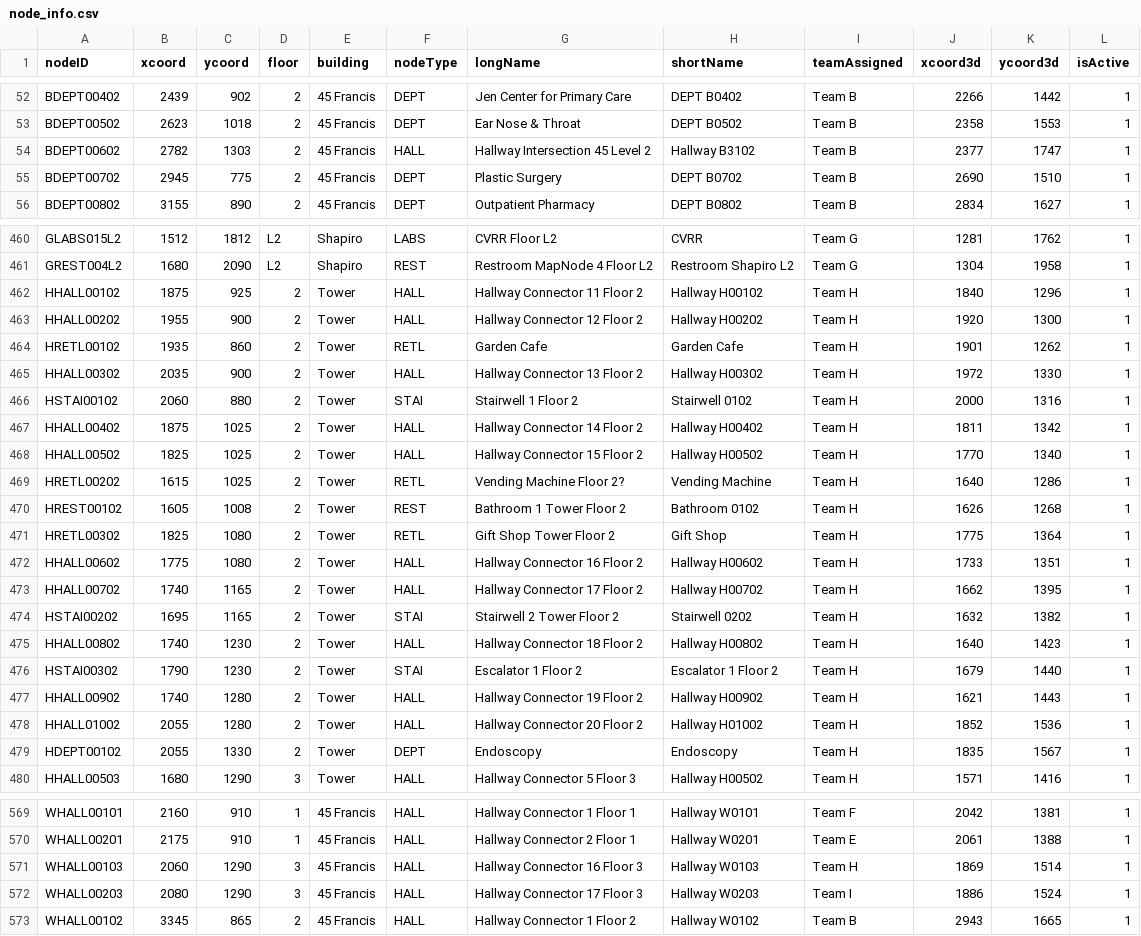
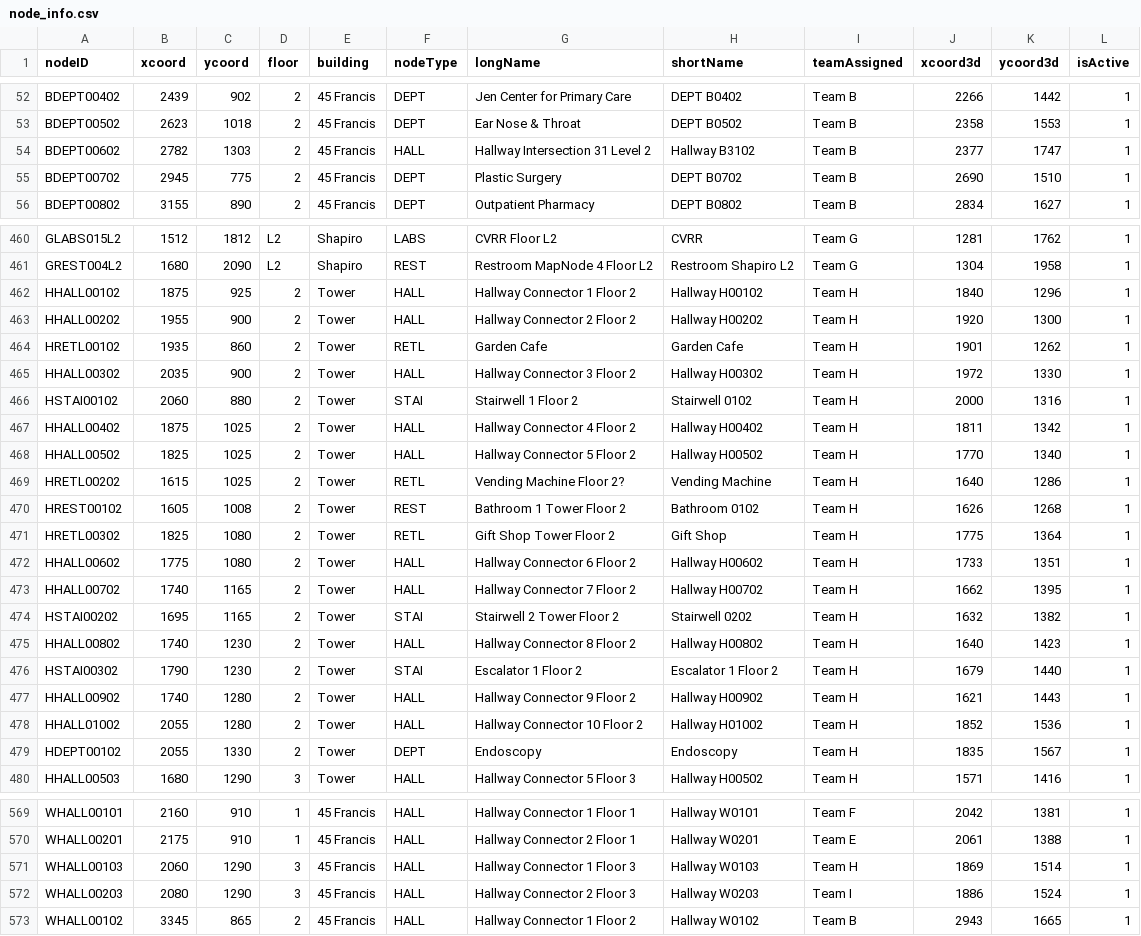
Before and after one commit to pgardias/CS3733-Hospital-Kiosk, a CSV file: data/node_info.csv, drawn as a sheet; only a part is shown, gaps mark what is left out; the diff covers the shown part only.

```diff
--- a/data/node_info.csv
+++ b/data/node_info.csv
@@ -53,3 +53,3 @@ BDEPT00402,2439,902,2,45 Francis,DEPT,Jen Center for Primary Care,DEPT B0402,Tea
 BDEPT00502,2623,1018,2,45 Francis,DEPT,Ear Nose & Throat,DEPT B0502,Team B,2358,1553,1
-BDEPT00602,2782,1303,2,45 Francis,HALL,Hallway Intersection 45 Level 2,Hallway B3102,Team B,2377,1747,1
+BDEPT00602,2782,1303,2,45 Francis,HALL,Hallway Intersection 31 Level 2,Hallway B3102,Team B,2377,1747,1
 BDEPT00702,2945,775,2,45 Francis,DEPT,Plastic Surgery,DEPT B0702,Team B,2690,1510,1
@@ -461,9 +461,9 @@ GLABS015L2,1512,1812,L2,Shapiro,LABS,CVRR Floor L2,CVRR,Team G,1281,1762,1
 GREST004L2,1680,2090,L2,Shapiro,REST,Restroom MapNode 4 Floor L2,Restroom Shapiro L2,Team G,1304,1958,1
-HHALL00102,1875,925,2,Tower,HALL,Hallway Connector 11 Floor 2,Hallway H00102,Team H,1840,1296,1
-HHALL00202,1955,900,2,Tower,HALL,Hallway Connector 12 Floor 2,Hallway H00202,Team H,1920,1300,1
+HHALL00102,1875,925,2,Tower,HALL,Hallway Connector 1 Floor 2,Hallway H00102,Team H,1840,1296,1
+HHALL00202,1955,900,2,Tower,HALL,Hallway Connector 2 Floor 2,Hallway H00202,Team H,1920,1300,1
 HRETL00102,1935,860,2,Tower,RETL,Garden Cafe,Garden Cafe,Team H,1901,1262,1
-HHALL00302,2035,900,2,Tower,HALL,Hallway Connector 13 Floor 2,Hallway H00302,Team H,1972,1330,1
+HHALL00302,2035,900,2,Tower,HALL,Hallway Connector 3 Floor 2,Hallway H00302,Team H,1972,1330,1
 HSTAI00102,2060,880,2,Tower,STAI,Stairwell 1 Floor 2,Stairwell 0102,Team H,2000,1316,1
-HHALL00402,1875,1025,2,Tower,HALL,Hallway Connector 14 Floor 2,Hallway H00402,Team H,1811,1342,1
-HHALL00502,1825,1025,2,Tower,HALL,Hallway Connector 15 Floor 2,Hallway H00502,Team H,1770,1340,1
+HHALL00402,1875,1025,2,Tower,HALL,Hallway Connector 4 Floor 2,Hallway H00402,Team H,1811,1342,1
+HHALL00502,1825,1025,2,Tower,HALL,Hallway Connector 5 Floor 2,Hallway H00502,Team H,1770,1340,1
 HRETL00202,1615,1025,2,Tower,RETL,Vending Machine Floor 2?,Vending Machine,Team H,1640,1286,1
@@ -471,9 +471,9 @@ HREST00102,1605,1008,2,Tower,REST,Bathroom 1 Tower Floor 2,Bathroom 0102,Team H,
 HRETL00302,1825,1080,2,Tower,RETL,Gift Shop Tower Floor 2,Gift Shop,Team H,1775,1364,1
-HHALL00602,1775,1080,2,Tower,HALL,Hallway Connector 16 Floor 2,Hallway H00602,Team H,1733,1351,1
-HHALL00702,1740,1165,2,Tower,HALL,Hallway Connector 17 Floor 2,Hallway H00702,Team H,1662,1395,1
+HHALL00602,1775,1080,2,Tower,HALL,Hallway Connector 6 Floor 2,Hallway H00602,Team H,1733,1351,1
+HHALL00702,1740,1165,2,Tower,HALL,Hallway Connector 7 Floor 2,Hallway H00702,Team H,1662,1395,1
 HSTAI00202,1695,1165,2,Tower,STAI,Stairwell 2 Tower Floor 2,Stairwell 0202,Team H,1632,1382,1
-HHALL00802,1740,1230,2,Tower,HALL,Hallway Connector 18 Floor 2,Hallway H00802,Team H,1640,1423,1
+HHALL00802,1740,1230,2,Tower,HALL,Hallway Connector 8 Floor 2,Hallway H00802,Team H,1640,1423,1
 HSTAI00302,1790,1230,2,Tower,STAI,Escalator 1 Floor 2,Escalator 1 Floor 2,Team H,1679,1440,1
-HHALL00902,1740,1280,2,Tower,HALL,Hallway Connector 19 Floor 2,Hallway H00902,Team H,1621,1443,1
-HHALL01002,2055,1280,2,Tower,HALL,Hallway Connector 20 Floor 2,Hallway H01002,Team H,1852,1536,1
+HHALL00902,1740,1280,2,Tower,HALL,Hallway Connector 9 Floor 2,Hallway H00902,Team H,1621,1443,1
+HHALL01002,2055,1280,2,Tower,HALL,Hallway Connector 10 Floor 2,Hallway H01002,Team H,1852,1536,1
 HDEPT00102,2055,1330,2,Tower,DEPT,Endoscopy,Endoscopy,Team H,1835,1567,1
@@ -570,4 +570,4 @@ WHALL00101,2160,910,1,45 Francis,HALL,Hallway Connector 1 Floor 1,Hallway W0101,
 WHALL00201,2175,910,1,45 Francis,HALL,Hallway Connector 2 Floor 1,Hallway W0201,Team E,2061,1388,1
-WHALL00103,2060,1290,3,45 Francis,HALL,Hallway Connector 16 Floor 3,Hallway W0103,Team H,1869,1514,1
-WHALL00203,2080,1290,3,45 Francis,HALL,Hallway Connector 17 Floor 3,Hallway W0203,Team I,1886,1524,1
+WHALL00103,2060,1290,3,45 Francis,HALL,Hallway Connector 1 Floor 3,Hallway W0103,Team H,1869,1514,1
+WHALL00203,2080,1290,3,45 Francis,HALL,Hallway Connector 2 Floor 3,Hallway W0203,Team I,1886,1524,1
 WHALL00102,3345,865,2,45 Francis,HALL,Hallway Connector 1 Floor 2,Hallway W0102,Team B,2943,1665,1
```
Also changed, not shown: 23 edited cells elsewhere in this file, data/record_info.csv, 43 other files.
